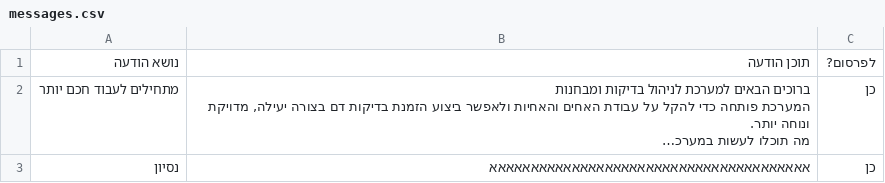
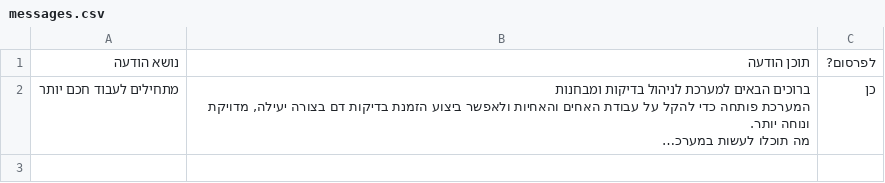
Before and after one commit to bdikotdm-pixel/2026, a CSV file: data/messages.csv, drawn as a sheet; long unchanged cells end in …; the diff names each change by its address in the sheet, - before the commit and + after, or states it on an @@ line.

Commit message:
עדכון הודעות חשובות מעמוד הניהול (-1 נמחקו)

```diff
--- a/data/messages.csv
+++ b/data/messages.csv
-row 3: נסיון | אאאאאאאאאאאאאאאאאאאאאאאאאאאאאאאאאאאאאאא | כן
```
